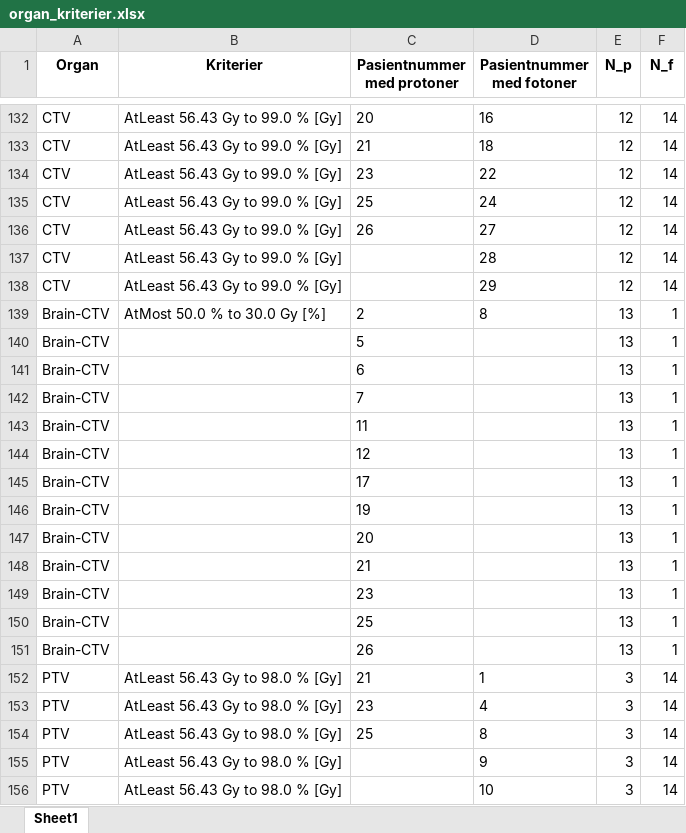
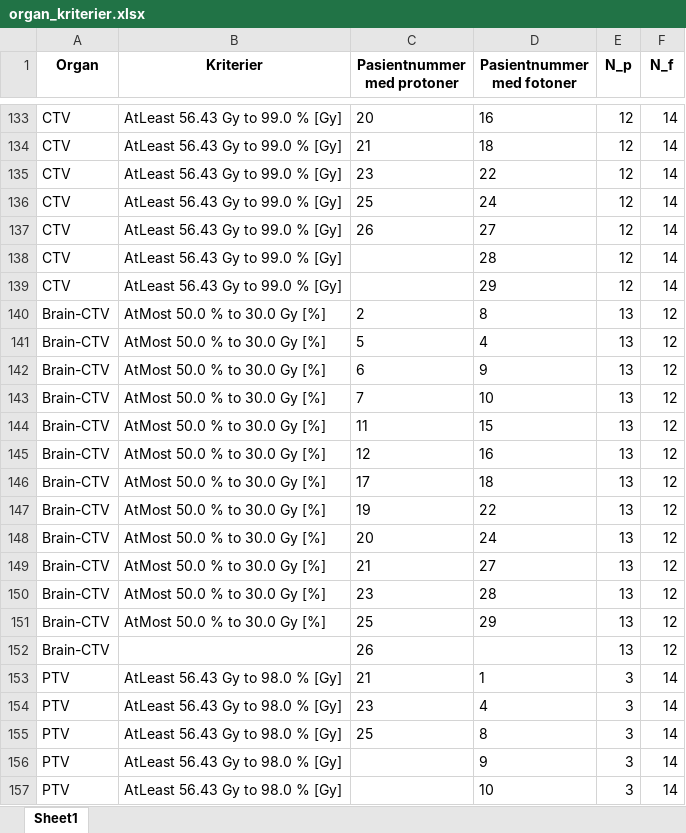
Before and after one commit to AndreasWetzel/Master-Thesis, an Excel workbook: Data_proglio/Clinical_Goals/organ_kriterier.xlsx, sheet Sheet1, drawn as a sheet; only a part is shown, gaps mark what is left out; values as stored, in another font and other column widths than the file's, no borders; addresses are those after the commit; the diff covers the shown part only; the diff names each change by its address in the sheet, - before the commit and + after, or states it on an @@ line.

```diff
--- a/Data_proglio/Clinical_Goals/organ_kriterier.xlsx (sheet Sheet1)
+++ b/Data_proglio/Clinical_Goals/organ_kriterier.xlsx (sheet Sheet1)
-F140:F152 (N_f): 1
+F140:F152 (N_f): 12
-B141:B151 (Kriterier): (empty)
+B141:B151 (Kriterier): AtMost 50.0 % to 30.0 Gy [%]
-D141 (Pasientnummer med fotoner): (empty)
+D141 (Pasientnummer med fotoner): 4
-D142 (Pasientnummer med fotoner): (empty)
+D142 (Pasientnummer med fotoner): 9
-D143 (Pasientnummer med fotoner): (empty)
+D143 (Pasientnummer med fotoner): 10
-D144 (Pasientnummer med fotoner): (empty)
+D144 (Pasientnummer med fotoner): 15
-D145 (Pasientnummer med fotoner): (empty)
+D145 (Pasientnummer med fotoner): 16
-D146 (Pasientnummer med fotoner): (empty)
+D146 (Pasientnummer med fotoner): 18
-D147 (Pasientnummer med fotoner): (empty)
+D147 (Pasientnummer med fotoner): 22
-D148 (Pasientnummer med fotoner): (empty)
+D148 (Pasientnummer med fotoner): 24
-D149 (Pasientnummer med fotoner): (empty)
+D149 (Pasientnummer med fotoner): 27
-D150 (Pasientnummer med fotoner): (empty)
+D150 (Pasientnummer med fotoner): 28
-D151 (Pasientnummer med fotoner): (empty)
+D151 (Pasientnummer med fotoner): 29
```
Also changed, not shown: 1 added row and 21 edited cells elsewhere in this sheet, Data_proglio/Clinical_Goals/doser.xlsx, Data_proglio/Clinical_Goals/viktigste/LET_dose_statistics.xlsx, 18 other files.
